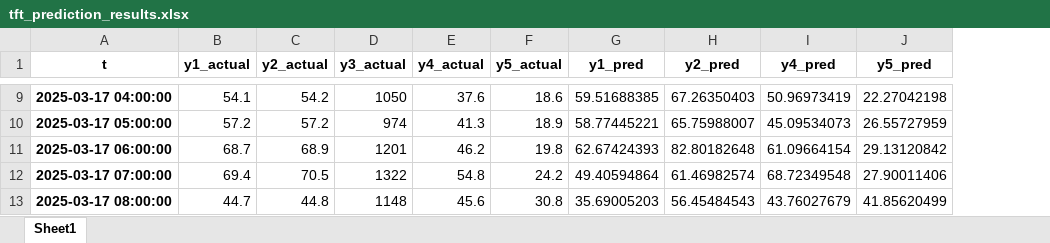
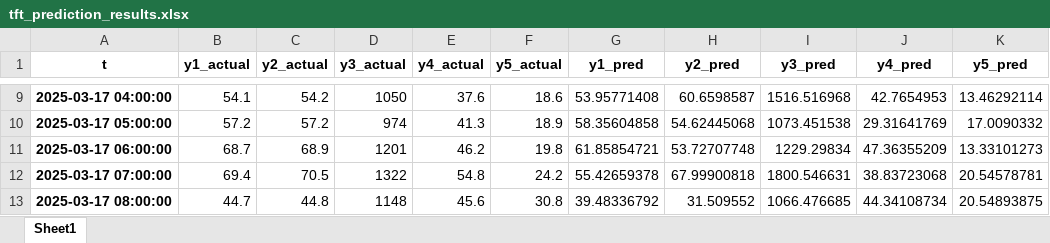
Before and after one commit to dendraap/thesis, an Excel workbook: data/predicted/tft_prediction_results.xlsx, sheet Sheet1, drawn as a sheet; only a part is shown, gaps mark what is left out; values as stored, in another font and other column widths than the file's, no borders; addresses are those after the commit; the diff covers the shown part only; the diff names each change by its address in the sheet, - before the commit and + after, or states it on an @@ line.

```diff
--- a/data/predicted/tft_prediction_results.xlsx (sheet Sheet1)
+++ b/data/predicted/tft_prediction_results.xlsx (sheet Sheet1)
+column I (y3_pred), rows 9-13: 1516.516968 | 1073.451538 | 1229.29834 | 1800.546631 | 1066.476685
-G9 (y1_pred): 59.51688385
+G9 (y1_pred): 53.95771408
-H9 (y2_pred): 67.26350403
+H9 (y2_pred): 60.6598587
-J9 (y4_pred): 50.96973419
+J9 (y4_pred): 42.7654953
-K9 (y5_pred): 22.27042198
+K9 (y5_pred): 13.46292114
-G10 (y1_pred): 58.77445221
+G10 (y1_pred): 58.35604858
-H10 (y2_pred): 65.75988007
+H10 (y2_pred): 54.62445068
-J10 (y4_pred): 45.09534073
+J10 (y4_pred): 29.31641769
-K10 (y5_pred): 26.55727959
+K10 (y5_pred): 17.0090332
-G11 (y1_pred): 62.67424393
+G11 (y1_pred): 61.85854721
-H11 (y2_pred): 82.80182648
+H11 (y2_pred): 53.72707748
-J11 (y4_pred): 61.09664154
+J11 (y4_pred): 47.36355209
-K11 (y5_pred): 29.13120842
+K11 (y5_pred): 13.33101273
-G12 (y1_pred): 49.40594864
+G12 (y1_pred): 55.42659378
-H12 (y2_pred): 61.46982574
+H12 (y2_pred): 67.99900818
-J12 (y4_pred): 68.72349548
+J12 (y4_pred): 38.83723068
-K12 (y5_pred): 27.90011406
+K12 (y5_pred): 20.54578781
-G13 (y1_pred): 35.69005203
+G13 (y1_pred): 39.48336792
-H13 (y2_pred): 56.45484543
+H13 (y2_pred): 31.509552
-J13 (y4_pred): 43.76027679
+J13 (y4_pred): 44.34108734
-K13 (y5_pred): 41.85620499
+K13 (y5_pred): 20.54893875
```
Also changed, not shown: 28 edited cells elsewhere in this sheet, data/predicted/tft_backcast_results.xlsx, data/predicted/tft_future_prediction_results.xlsx, 18 other files.
